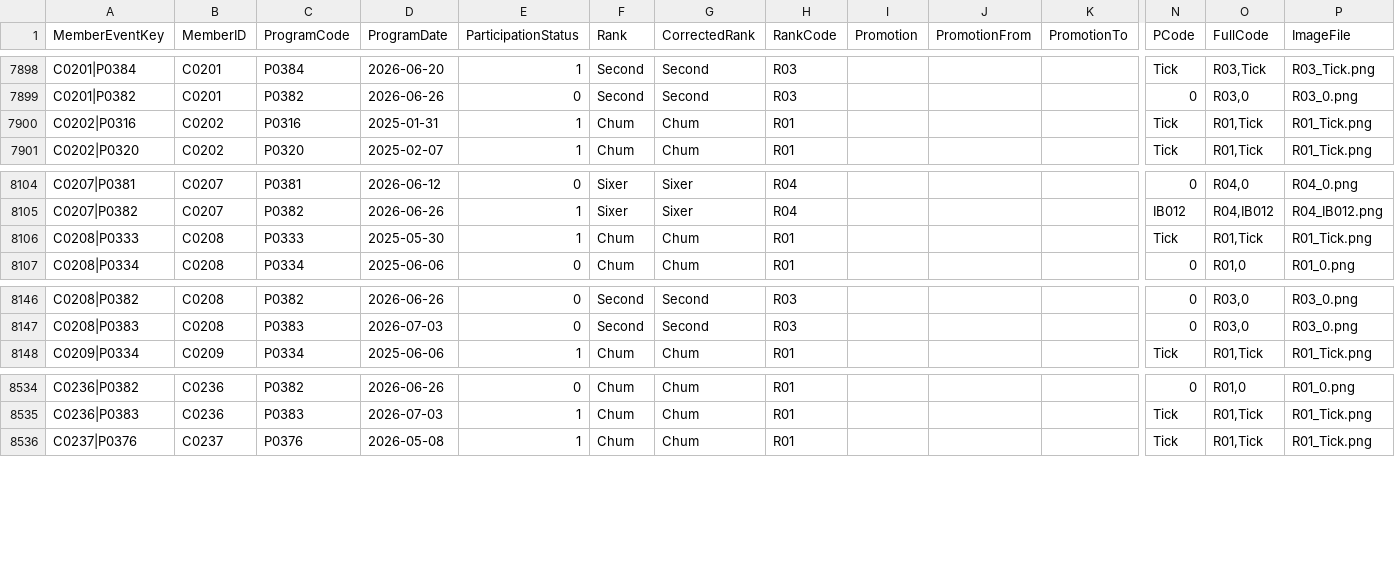
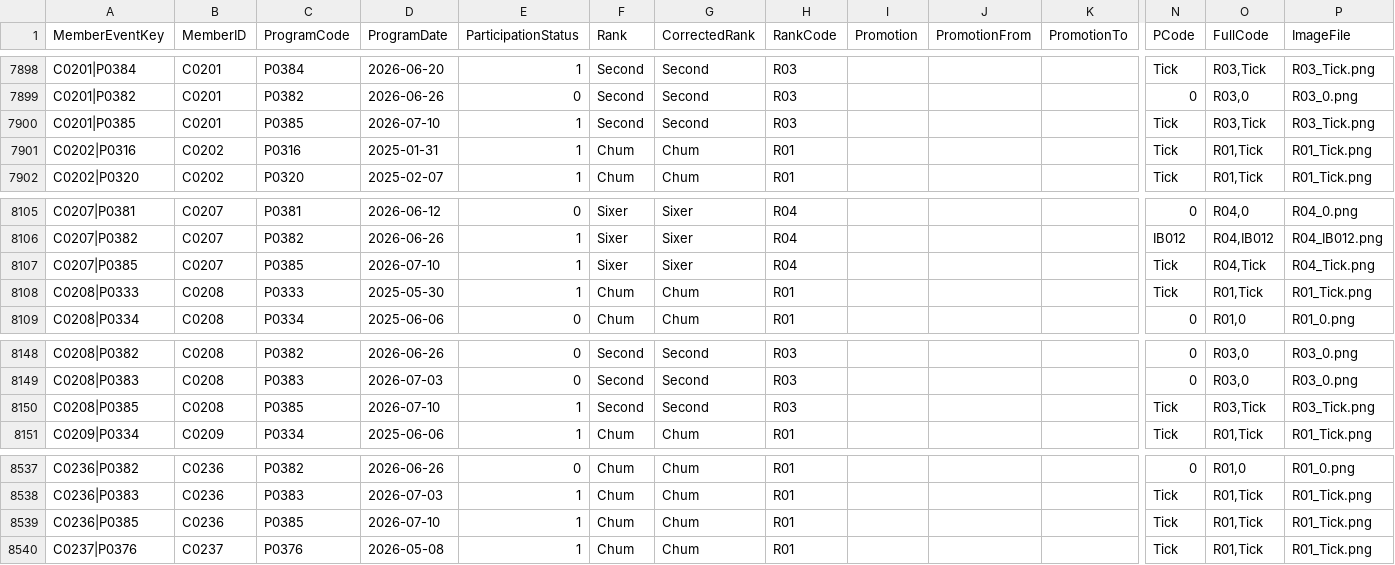
Before and after one commit to StephenLydall/CubPackImages, a CSV file: data/MemberEventTimeline.csv, drawn as a sheet; only a part is shown, gaps mark what is left out; rows hold the shown columns only; the diff names each change by its address in the sheet, - before the commit and + after, or states it on an @@ line.

Commit message:
Pipeline update 2026-07-16 13:54

```diff
--- a/data/MemberEventTimeline.csv
+++ b/data/MemberEventTimeline.csv
+row 7900: C0201|P0385 | C0201 | P0385 | 2026-07-10 | 1 | Second | Second | R03 |  |  |  | Tick | R03,Tick | R03_Tick.png
+row 8107: C0207|P0385 | C0207 | P0385 | 2026-07-10 | 1 | Sixer | Sixer | R04 |  |  |  | Tick | R04,Tick | R04_Tick.png
+row 8150: C0208|P0385 | C0208 | P0385 | 2026-07-10 | 1 | Second | Second | R03 |  |  |  | Tick | R03,Tick | R03_Tick.png
+row 8539: C0236|P0385 | C0236 | P0385 | 2026-07-10 | 1 | Chum | Chum | R01 |  |  |  | Tick | R01,Tick | R01_Tick.png
```
